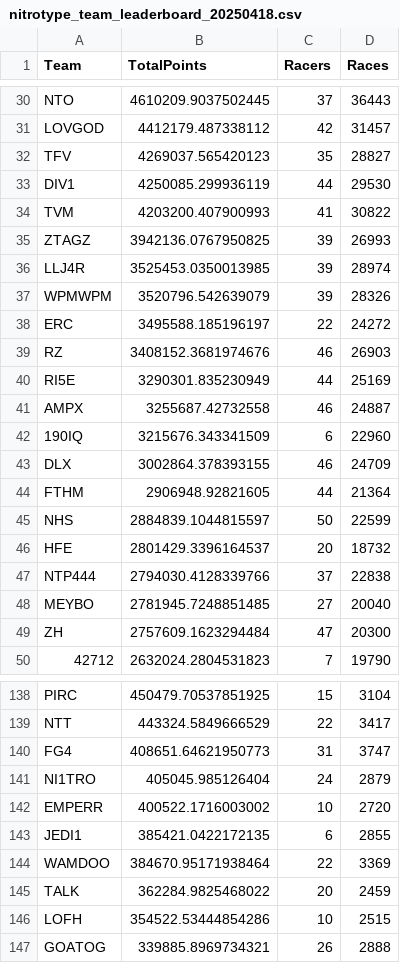
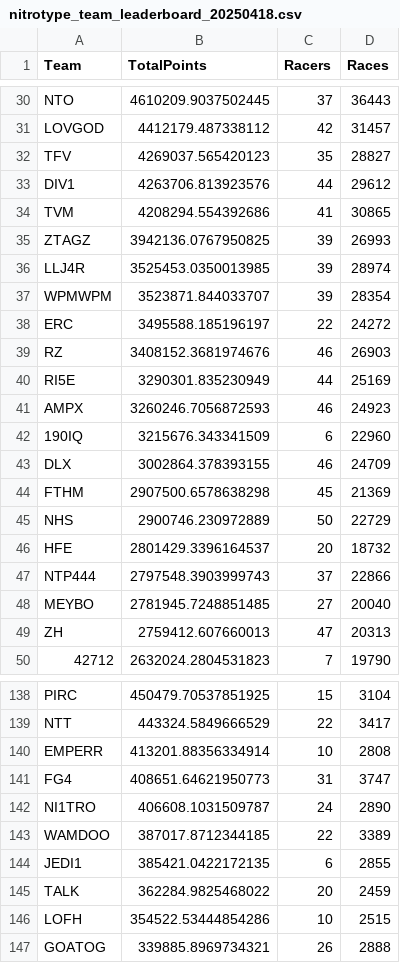
Before and after one commit to professional124/axionNTLEADERBOARDS, a CSV file: csv_archive/nitrotype_team_leaderboard_20250418.csv, drawn as a sheet; only a part is shown, gaps mark what is left out; the diff covers the shown part only.

```diff
--- a/csv_archive/nitrotype_team_leaderboard_20250418.csv
+++ b/csv_archive/nitrotype_team_leaderboard_20250418.csv
@@ -32,7 +32,7 @@ LOVGOD,4412179.487338112,42,31457
 TFV,4269037.565420123,35,28827
-DIV1,4250085.299936119,44,29530
-TVM,4203200.407900993,41,30822
+DIV1,4263706.813923576,44,29612
+TVM,4208294.554392686,41,30865
 ZTAGZ,3942136.0767950825,39,26993
 LLJ4R,3525453.0350013985,39,28974
-WPMWPM,3520796.542639079,39,28326
+WPMWPM,3523871.844033707,39,28354
 ERC,3495588.185196197,22,24272
@@ -40,11 +40,11 @@ RZ,3408152.3681974676,46,26903
 RI5E,3290301.835230949,44,25169
-AMPX,3255687.42732558,46,24887
+AMPX,3260246.7056872593,46,24923
 190IQ,3215676.343341509,6,22960
 DLX,3002864.378393155,46,24709
-FTHM,2906948.92821605,44,21364
-NHS,2884839.1044815597,50,22599
+FTHM,2907500.6578638298,45,21369
+NHS,2900746.230972889,50,22729
 HFE,2801429.3396164537,20,18732
-NTP444,2794030.4128339766,37,22838
+NTP444,2797548.3903999743,37,22866
 MEYBO,2781945.7248851485,27,20040
-ZH,2757609.1623294484,47,20300
+ZH,2759412.607660013,47,20313
 42712,2632024.2804531823,7,19790
@@ -139,7 +139,7 @@ PIRC,450479.70537851925,15,3104
 NTT,443324.5849666529,22,3417
+EMPERR,413201.88356334914,10,2808
 FG4,408651.64621950773,31,3747
-NI1TRO,405045.985126404,24,2879
-EMPERR,400522.1716003002,10,2720
+NI1TRO,406608.1031509787,24,2890
+WAMDOO,387017.8712344185,22,3389
 JEDI1,385421.0422172135,6,2855
-WAMDOO,384670.95171938464,22,3369
 TALK,362284.9825468022,20,2459
```
Also changed, not shown: 7 added rows, 7 removed rows and 67 edited cells elsewhere in this file, csv_archive/nitrotype_season_leaderboard_20250418.csv, 1 other file.
